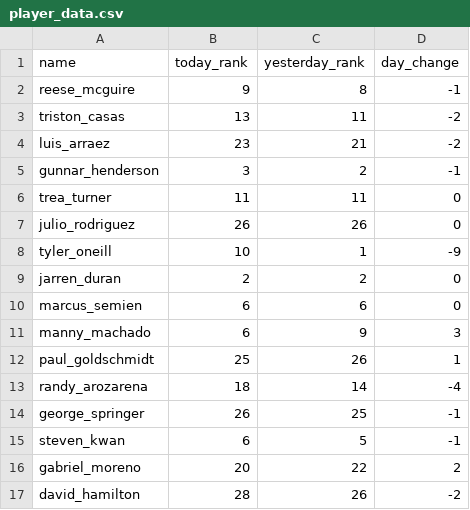
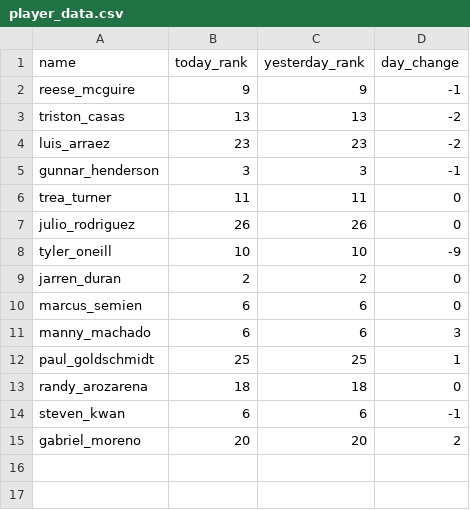
Before and after one commit to SterlingIvey/swing_scout, a CSV file: player_data.csv, drawn as a sheet.

Commit message:
Update player_data.csv

```diff
--- a/player_data.csv
+++ b/player_data.csv
@@ -1,17 +1,15 @@
 name,today_rank,yesterday_rank,day_change
-reese_mcguire,9,8,-1
-triston_casas,13,11,-2
-luis_arraez,23,21,-2
-gunnar_henderson,3,2,-1
+reese_mcguire,9,9,-1
+triston_casas,13,13,-2
+luis_arraez,23,23,-2
+gunnar_henderson,3,3,-1
 trea_turner,11,11,0
 julio_rodriguez,26,26,0
-tyler_oneill,10,1,-9
+tyler_oneill,10,10,-9
 jarren_duran,2,2,0
 marcus_semien,6,6,0
-manny_machado,6,9,3
-paul_goldschmidt,25,26,1
-randy_arozarena,18,14,-4
-george_springer,26,25,-1
-steven_kwan,6,5,-1
-gabriel_moreno,20,22,2
-david_hamilton,28,26,-2
+manny_machado,6,6,3
+paul_goldschmidt,25,25,1
+randy_arozarena,18,18,0
+steven_kwan,6,6,-1
+gabriel_moreno,20,20,2
```
